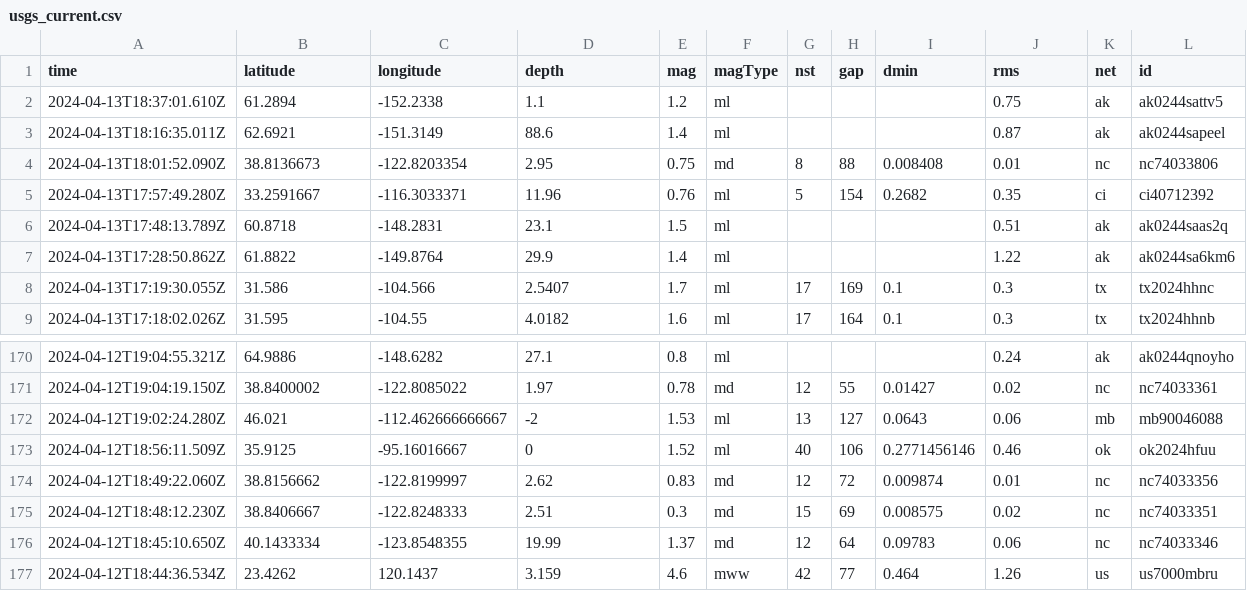
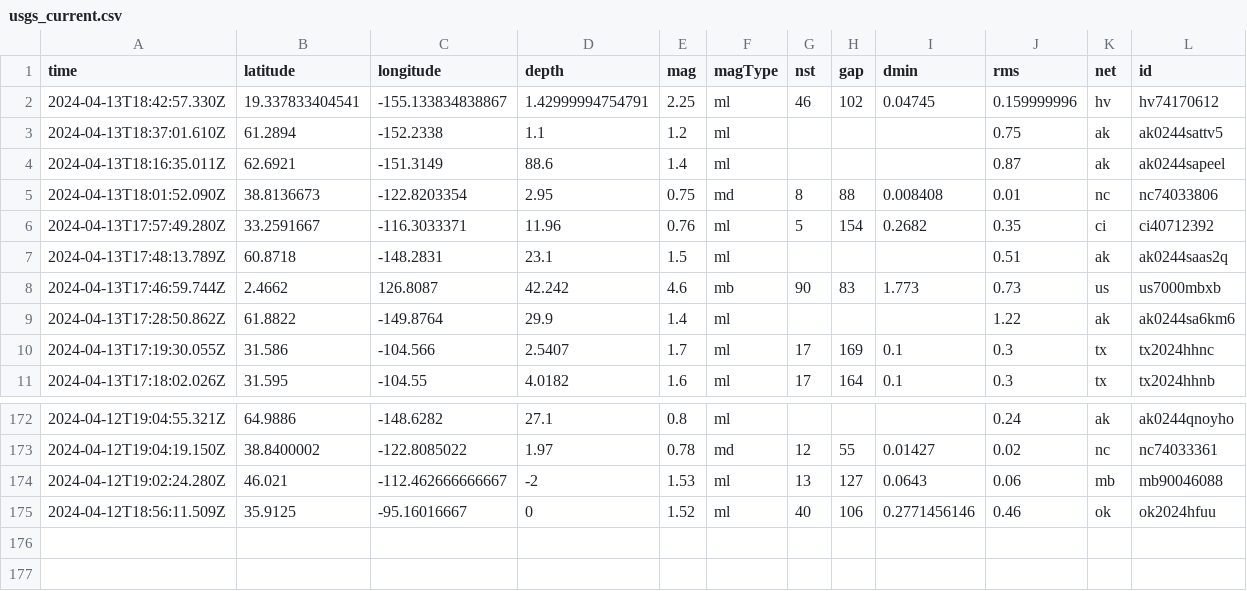
Before and after one commit to carlappen/nicar23-github-actions, a CSV file: usgs_current.csv, drawn as a sheet; only a part is shown, gaps mark what is left out; removed rows and columns are numbered as before the commit, all else as after; rows hold the shown columns only; the diff names each change by its address in the sheet, - before the commit and + after, or states it on an @@ line.

```diff
--- a/usgs_current.csv
+++ b/usgs_current.csv
+row 2: 2024-04-13T18:42:57.330Z | 19.337833404541 | -155.133834838867 | 1.42999994754791 | 2.25 | ml | 46 | 102 | 0.04745 | 0.159999996 | hv | hv74170612
+row 8: 2024-04-13T17:46:59.744Z | 2.4662 | 126.8087 | 42.242 | 4.6 | mb | 90 | 83 | 1.773 | 0.73 | us | us7000mbxb
-row 174: 2024-04-12T18:49:22.060Z | 38.8156662 | -122.8199997 | 2.62 | 0.83 | md | 12 | 72 | 0.009874 | 0.01 | nc | nc74033356
-row 175: 2024-04-12T18:48:12.230Z | 38.8406667 | -122.8248333 | 2.51 | 0.3 | md | 15 | 69 | 0.008575 | 0.02 | nc | nc74033351
-row 176: 2024-04-12T18:45:10.650Z | 40.1433334 | -123.8548355 | 19.99 | 1.37 | md | 12 | 64 | 0.09783 | 0.06 | nc | nc74033346
-row 177: 2024-04-12T18:44:36.534Z | 23.4262 | 120.1437 | 3.159 | 4.6 | mww | 42 | 77 | 0.464 | 1.26 | us | us7000mbru
```
